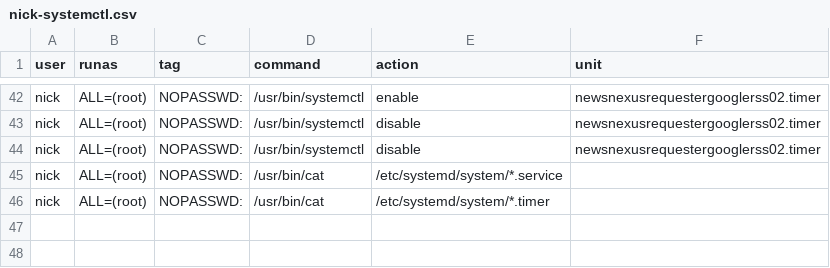
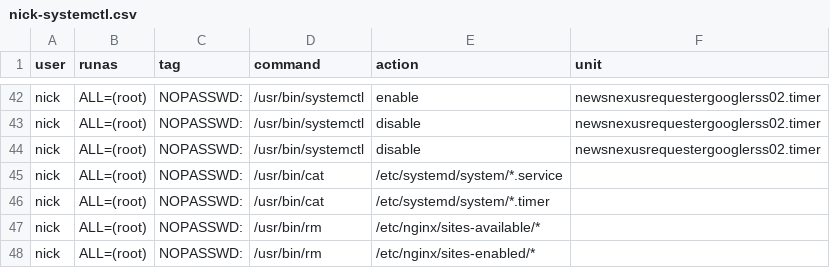
Before and after one commit to costa-rica/TheServerManager, a CSV file: docs/server-scripts/nick-systemctl.csv, drawn as a sheet; only a part is shown, gaps mark what is left out; the diff names each change by its address in the sheet, - before the commit and + after, or states it on an @@ line.

Commit message:
delete nginx symlinks with configs

```diff
--- a/docs/server-scripts/nick-systemctl.csv
+++ b/docs/server-scripts/nick-systemctl.csv
+row 47: nick | ALL=(root) | NOPASSWD: | /usr/bin/rm | /etc/nginx/sites-available/*
+row 48: nick | ALL=(root) | NOPASSWD: | /usr/bin/rm | /etc/nginx/sites-enabled/*
```
Also changed, not shown: 4 other files.
